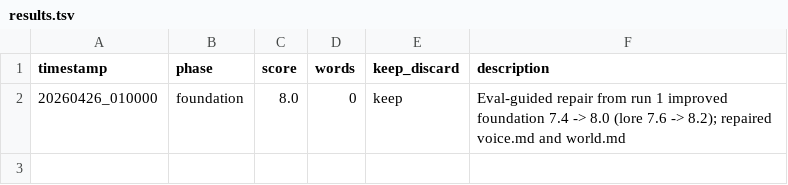
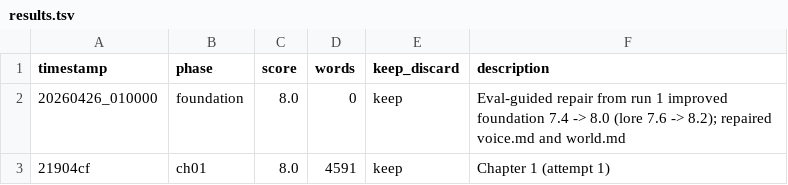
Before and after one commit to davetist/autonovel-codex, a TSV file: results.tsv, drawn as a sheet.

```diff
--- a/results.tsv
+++ b/results.tsv
@@ -2 +2,2 @@ timestamp	phase	score	words	keep_discard	description
 20260426_010000	foundation	8.0	0	keep	Eval-guided repair from run 1 improved foundation 7.4 -> 8.0 (lore 7.6 -> 8.2); repaired voice.md and world.md
+21904cf	ch01	8.0	4591	keep	Chapter 1 (attempt 1)
```
Also changed, not shown: 3 other files.
